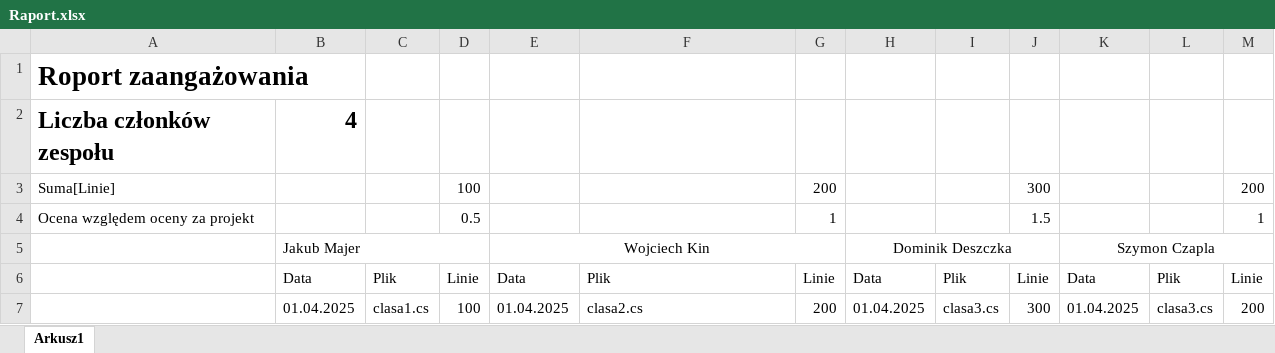
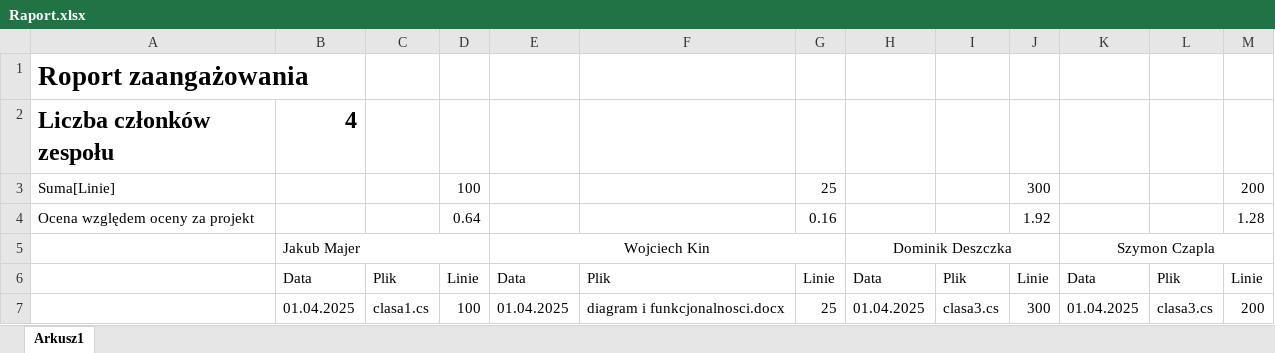
Before and after one commit to WojKin1/Tokyo-Garden-Restaurant, an Excel workbook: Raport.xlsx, sheet Arkusz1, drawn as a sheet; values as stored, in another font and other column widths than the file's, no borders; removed rows and columns are numbered as before the commit, all else as after; the diff names each change by its address in the sheet, - before the commit and + after, or states it on an @@ line.

Commit message:
raport
a

```diff
--- a/Raport.xlsx (sheet Arkusz1)
+++ b/Raport.xlsx (sheet Arkusz1)
-G3: 200
+G3: 25
-row 4: Ocena względem oceny za projekt |  |  | 0.5 |  |  | 1 |  |  | 1.5 |  |  | 1
+row 4: Ocena względem oceny za projekt |  |  | 0.64 |  |  | 0.16 |  |  | 1.92 |  |  | 1.28
-F7: clasa2.cs
+F7: diagram i funkcjonalnosci.docx
-G7: 200
+G7: 25
```
